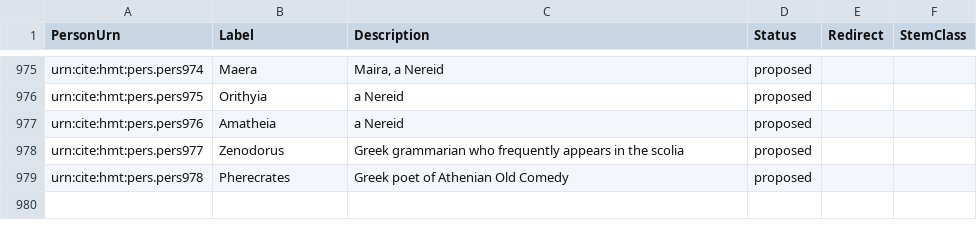
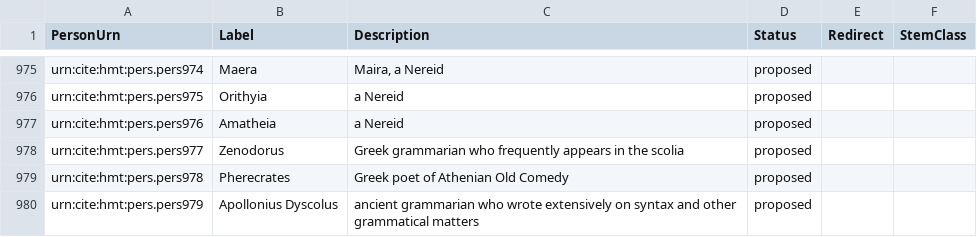
Before and after one commit to homermultitext/hmt-authlists, a CSV file: data/hmtnames.csv, drawn as a sheet; only a part is shown, gaps mark what is left out; the diff names each change by its address in the sheet, - before the commit and + after, or states it on an @@ line.

Commit message:
Update hmtnames.csv

```diff
--- a/data/hmtnames.csv
+++ b/data/hmtnames.csv
+row 980: urn:cite:hmt:pers.pers979 | Apollonius Dyscolus | ancient grammarian who wrote extensively on syntax and other grammatical matters | proposed
```
